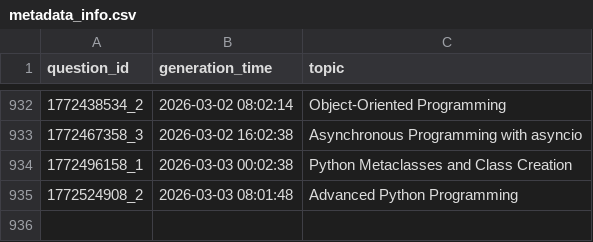
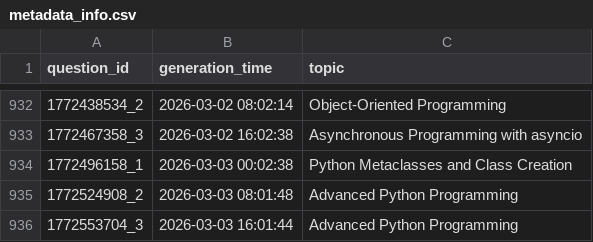
Before and after one commit to AbyTob/python-daily-quiz, a CSV file: resources/metadata_info.csv, drawn as a sheet; only a part is shown, gaps mark what is left out.

```diff
--- a/resources/metadata_info.csv
+++ b/resources/metadata_info.csv
@@ -935 +935,2 @@
 "1772524908_2";"2026-03-03 08:01:48";"Advanced Python Programming"
+"1772553704_3";"2026-03-03 16:01:44";"Advanced Python Programming"
```
Also changed, not shown: 3 other files.
